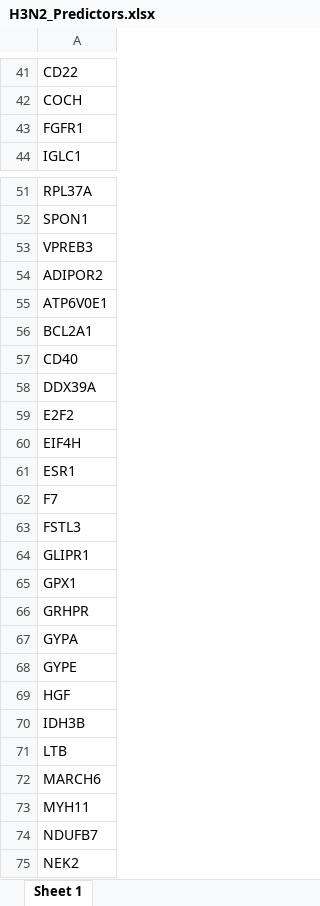
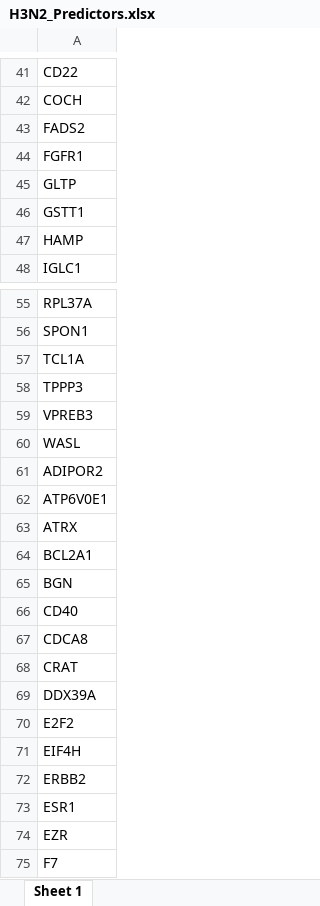
Before and after one commit to joshuaburkhart/TSAR, an Excel workbook: RVD_Predictor_Analysis/results/ExcelFiles/H3N2_Predictors.xlsx, sheet Sheet 1, drawn as a sheet; only a part is shown, gaps mark what is left out; the shorter side is filled out with more unchanged rows; values as stored, in another font and other column widths than the file's, no borders; the diff covers the shown part only; the diff names each change by its address in the sheet, - before the commit and + after, or states it on an @@ line.

```diff
--- a/RVD_Predictor_Analysis/results/ExcelFiles/H3N2_Predictors.xlsx (sheet Sheet 1)
+++ b/RVD_Predictor_Analysis/results/ExcelFiles/H3N2_Predictors.xlsx (sheet Sheet 1)
+row 43: FADS2
+row 45: GLTP
+row 46: GSTT1
+row 47: HAMP
+row 57: TCL1A
+row 58: TPPP3
+row 60: WASL
+row 63: ATRX
+row 65: BGN
+row 67: CDCA8
+row 68: CRAT
+row 72: ERBB2
+row 74: EZR
```
Also changed, not shown: 8 added rows elsewhere in this sheet, RVD_Predictor_Analysis/results/ExcelFiles/H1N1_Only.xlsx, RVD_Predictor_Analysis/results/ExcelFiles/H1N1_Predictors.xlsx, 43 other files.
